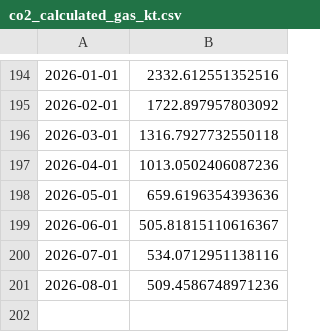
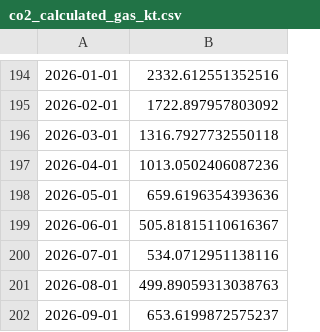
Before and after one commit to ElijahStaengl/co2-emissions-austria, a CSV file: data/output_data/co2_calculated_gas_kt.csv, drawn as a sheet; only a part is shown, gaps mark what is left out.

```diff
--- a/data/output_data/co2_calculated_gas_kt.csv
+++ b/data/output_data/co2_calculated_gas_kt.csv
@@ -200,2 +200,3 @@
 2026-07-01;534.0712951138116
-2026-08-01;509.4586748971236
+2026-08-01;499.89059313038763
+2026-09-01;653.6199872575237
```
Also changed, not shown: data/input_data/latest_updated_data/input_gas.csv, 5 other files.
